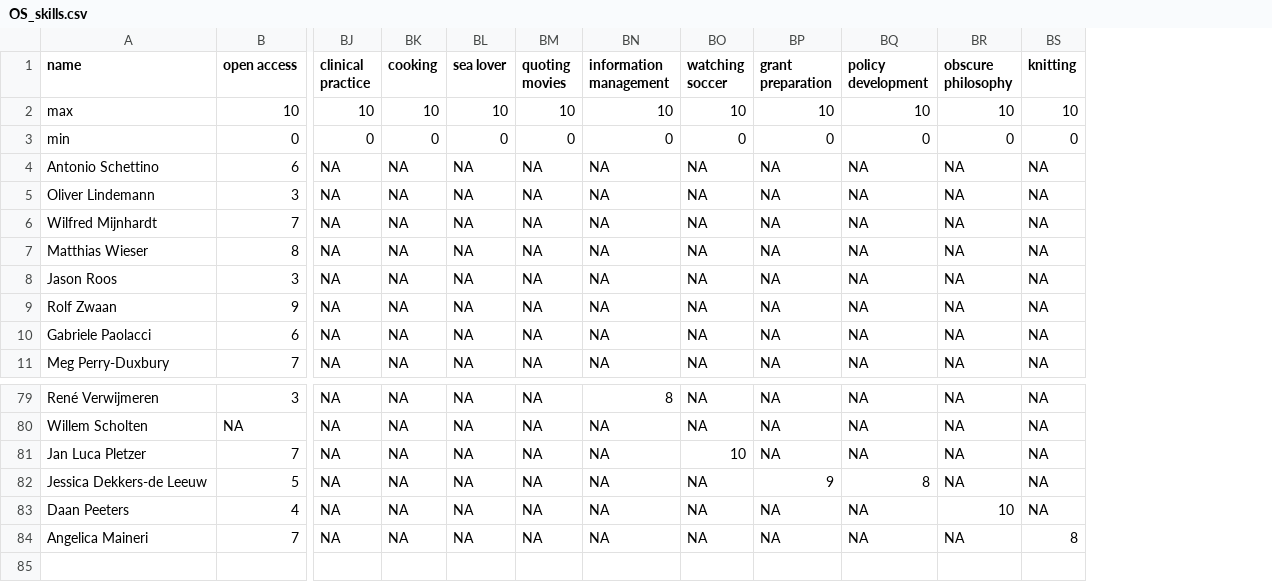
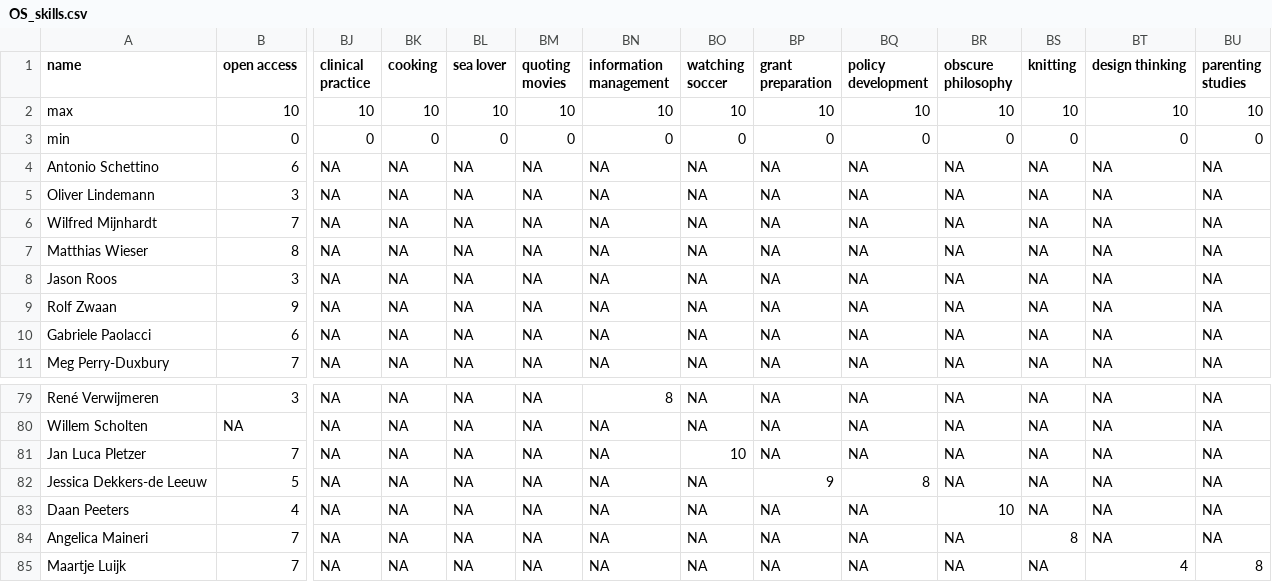
Before and after one commit to osc-rotterdam/osc-rotterdam.github.io, a CSV file: static/OS_skills.csv, drawn as a sheet; only a part is shown, gaps mark what is left out; rows hold the shown columns only; the diff names each change by its address in the sheet, - before the commit and + after, or states it on an @@ line.

Commit message:
OSCR Member: Maartje Luijk

```diff
--- a/static/OS_skills.csv
+++ b/static/OS_skills.csv
+column BT (design thinking), rows 2-11: 10 | 0 | NA | NA | NA | NA | NA | NA | NA | NA; rows 79-84: all NA
+column BU (parenting studies), rows 2-11: 10 | 0 | NA | NA | NA | NA | NA | NA | NA | NA; rows 79-84: all NA
+row 85: Maartje Luijk | 7 | NA | NA | NA | NA | NA | NA | NA | NA | NA | NA | 4 | 8
```
Also changed, not shown: 12 other files.
